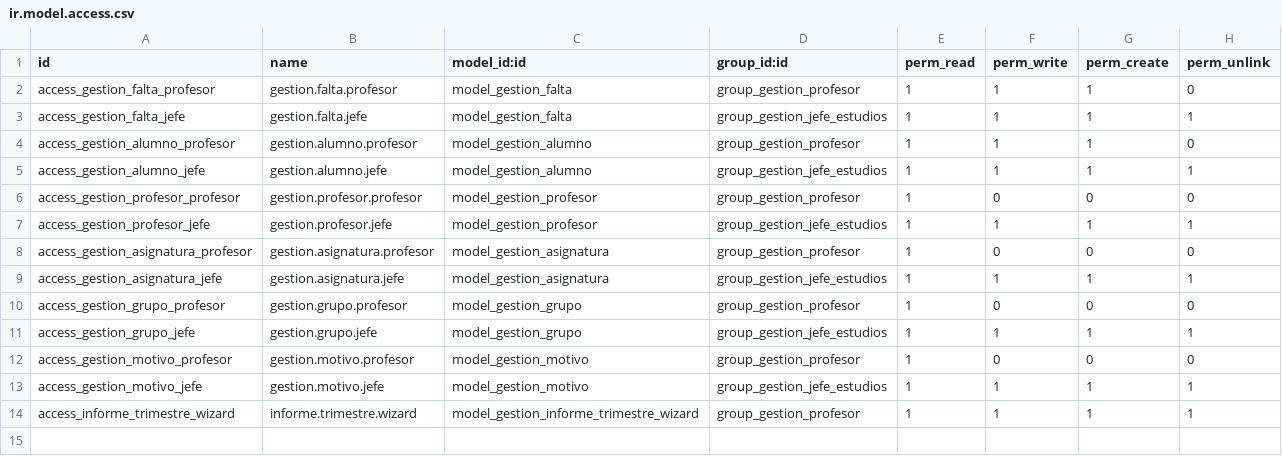
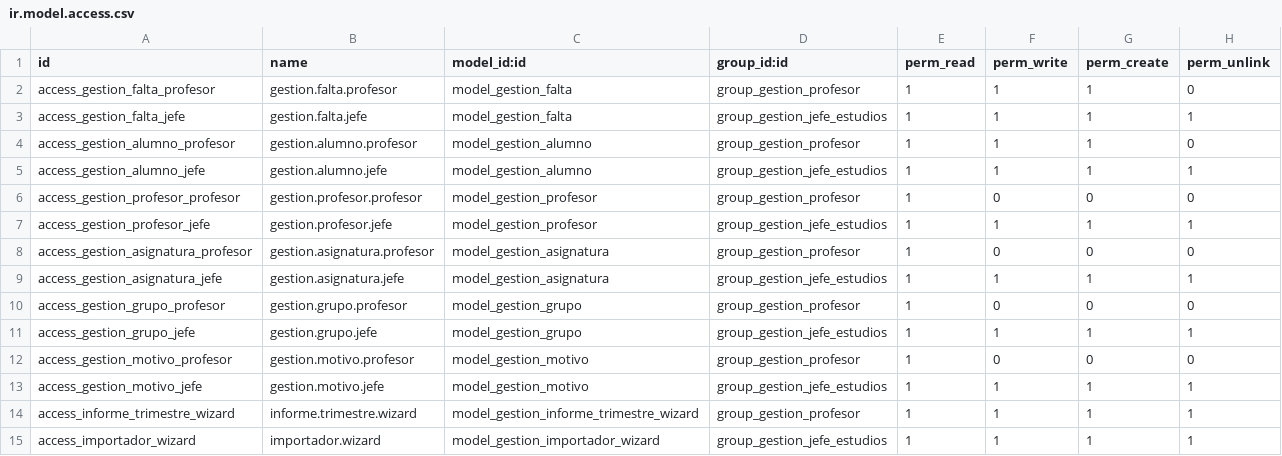
Before and after one commit to sumanlamichhane/gestion_faltas_graves, a CSV file: security/ir.model.access.csv, drawn as a sheet.

Commit message:
Importar datos XML por Wizard
Ya se pueden importar datos de archivos .xml

```diff
--- a/security/ir.model.access.csv
+++ b/security/ir.model.access.csv
@@ -14 +14,2 @@ access_gestion_motivo_jefe,gestion.motivo.jefe,model_gestion_motivo,group_gestio
 access_informe_trimestre_wizard,informe.trimestre.wizard,model_gestion_informe_trimestre_wizard,group_gestion_profesor,1,1,1,1
+access_importador_wizard,importador.wizard,model_gestion_importador_wizard,group_gestion_jefe_estudios,1,1,1,1
```
Also changed, not shown: 5 other files.
